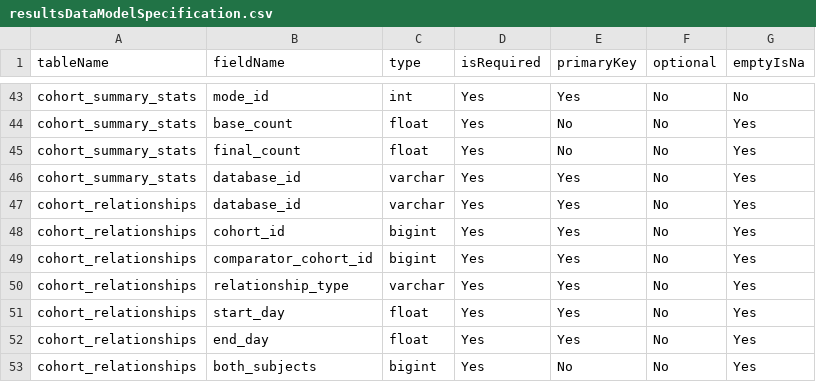
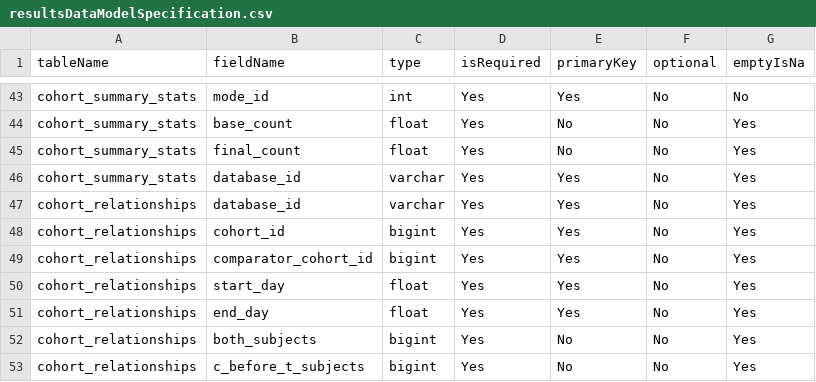
Before and after one commit to OHDSI/CohortDiagnostics, a CSV file: inst/settings/resultsDataModelSpecification.csv, drawn as a sheet; only a part is shown, gaps mark what is left out; the shorter side is filled out with more unchanged rows; the diff names each change by its address in the sheet, - before the commit and + after, or states it on an @@ line.

```diff
--- a/inst/settings/resultsDataModelSpecification.csv
+++ b/inst/settings/resultsDataModelSpecification.csv
-row 50: cohort_relationships | relationship_type | varchar | Yes | Yes | No | Yes
```
Also changed, not shown: inst/shiny/DiagnosticsExplorer/resultsDataModelSpecification.csv, 23 other files.
